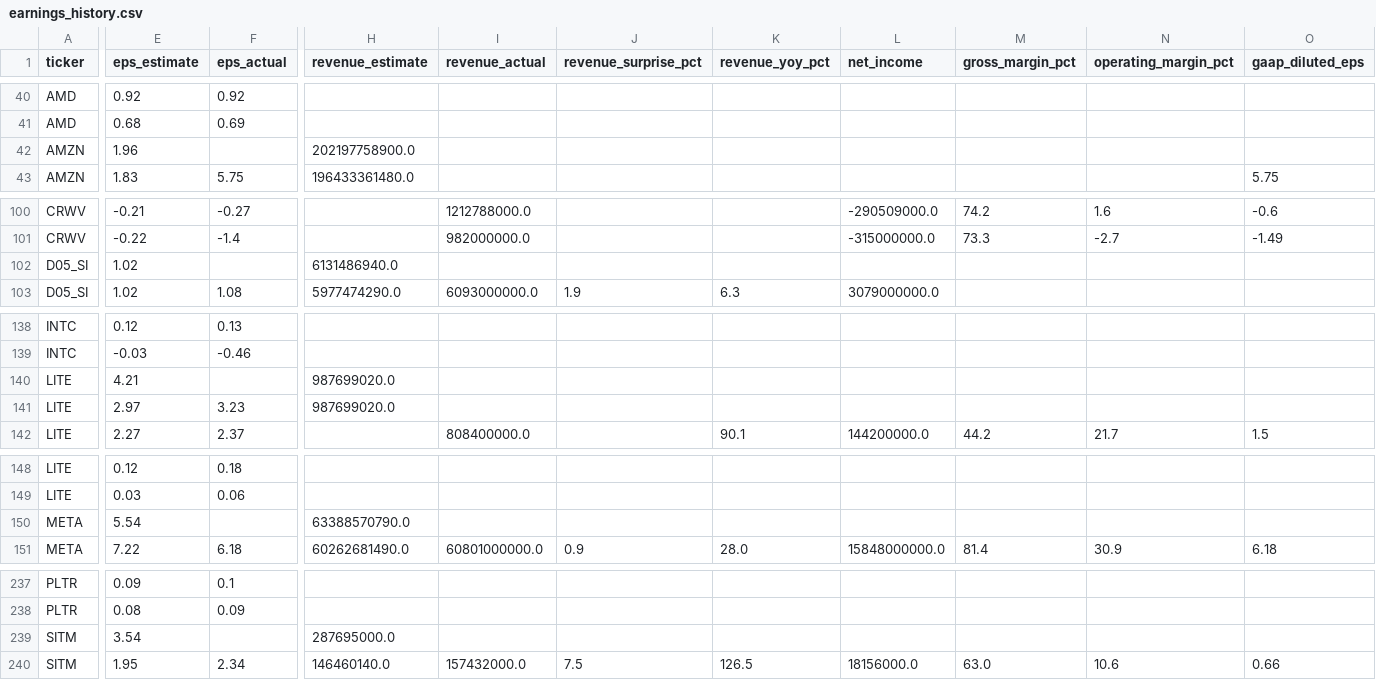
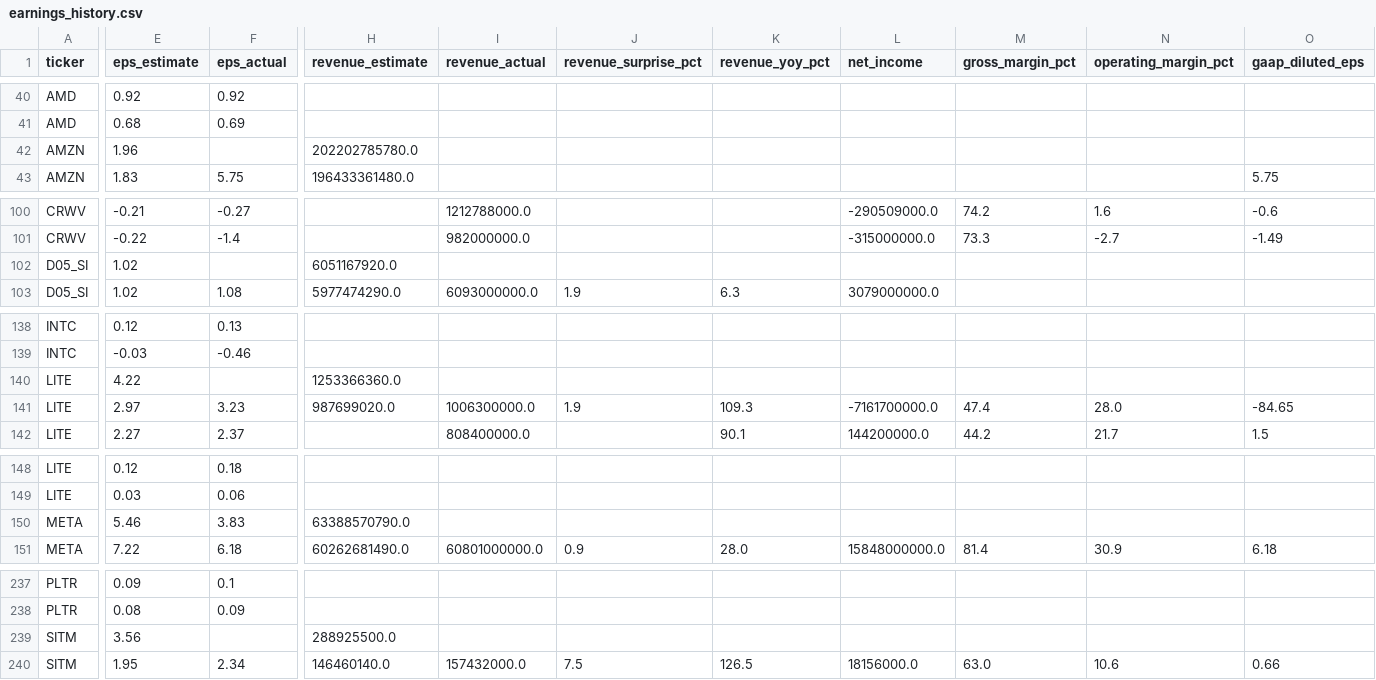
Before and after one commit to marcuslai1/market-dashboard, a CSV file: data/earnings_history.csv, drawn as a sheet; only a part is shown, gaps mark what is left out; the diff covers the shown part only; the diff names each change by its address in the sheet, - before the commit and + after, or states it on an @@ line.

```diff
--- a/data/earnings_history.csv
+++ b/data/earnings_history.csv
-H42 (revenue_estimate): 202197758900.0
+H42 (revenue_estimate): 202202785780.0
-H102 (revenue_estimate): 6131486940.0
+H102 (revenue_estimate): 6051167920.0
-E140 (eps_estimate): 4.21
+E140 (eps_estimate): 4.22
-H140 (revenue_estimate): 987699020.0
+H140 (revenue_estimate): 1253366360.0
-I141 (revenue_actual): (empty)
+I141 (revenue_actual): 1006300000.0
-J141 (revenue_surprise_pct): (empty)
+J141 (revenue_surprise_pct): 1.9
-K141 (revenue_yoy_pct): (empty)
+K141 (revenue_yoy_pct): 109.3
-L141 (net_income): (empty)
+L141 (net_income): -7161700000.0
-M141 (gross_margin_pct): (empty)
+M141 (gross_margin_pct): 47.4
-N141 (operating_margin_pct): (empty)
+N141 (operating_margin_pct): 28.0
-O141 (gaap_diluted_eps): (empty)
+O141 (gaap_diluted_eps): -84.65
-E150 (eps_estimate): 5.54
+E150 (eps_estimate): 5.46
-F150 (eps_actual): (empty)
+F150 (eps_actual): 3.83
-E239 (eps_estimate): 3.54
+E239 (eps_estimate): 3.56
-H239 (revenue_estimate): 287695000.0
+H239 (revenue_estimate): 288925500.0
```
Also changed, not shown: 3 edited cells elsewhere in this file, data/market_data.csv, 1 other file.
